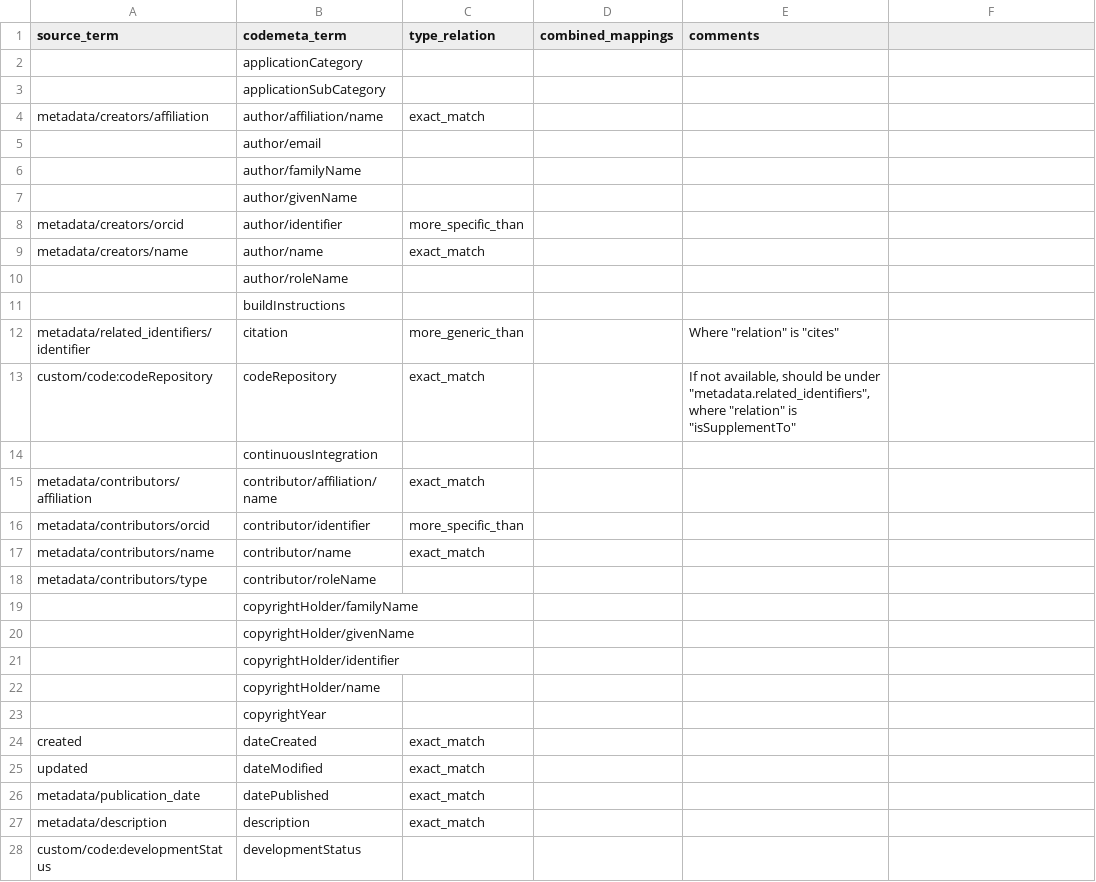
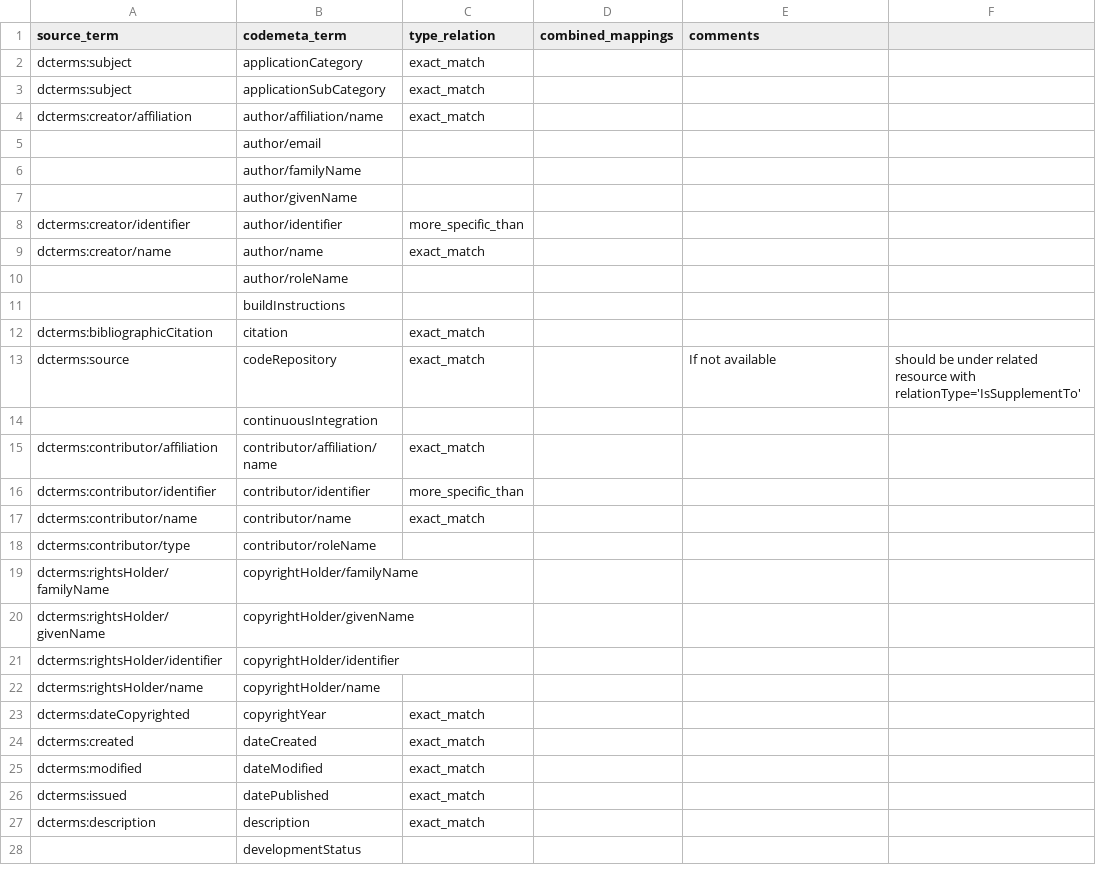
Before and after one commit to codemeta/codemeta, a CSV file: crosswalks-sssom/dublin-core/dublin-core-codemeta-mappings.csv, drawn as a sheet; only a part is shown; the diff covers the shown part only.

Commit message:
Update dublin-core-codemeta-mappings.csv
verification in progress

```diff
--- a/crosswalks-sssom/dublin-core/dublin-core-codemeta-mappings.csv
+++ b/crosswalks-sssom/dublin-core/dublin-core-codemeta-mappings.csv
@@ -1,5 +1,5 @@
 source_term,codemeta_term,type_relation,combined_mappings,comments
-,applicationCategory,,,
-,applicationSubCategory,,,
-metadata/creators/affiliation,author/affiliation/name,exact_match,,
+dcterms:subject,applicationCategory,exact_match,,
+dcterms:subject,applicationSubCategory,exact_match,,
+dcterms:creator/affiliation,author/affiliation/name,exact_match,,
 ,author/email,,,
@@ -7,22 +7,22 @@ metadata/creators/affiliation,author/affiliation/name,exact_match,,
 ,author/givenName,,,
-metadata/creators/orcid,author/identifier,more_specific_than,,
-metadata/creators/name,author/name,exact_match,,
+dcterms:creator/identifier,author/identifier,more_specific_than,,
+dcterms:creator/name,author/name,exact_match,,
 ,author/roleName,,,
 ,buildInstructions,,,
-metadata/related_identifiers/identifier,citation,more_generic_than,,"Where ""relation"" is ""cites"""
-custom/code:codeRepository,codeRepository,exact_match,,"If not available, should be under ""metadata.related_identifiers"", where ""relation"" is ""isSupplementTo"""
+dcterms:bibliographicCitation,citation,exact_match,,
+dcterms:source,codeRepository,exact_match,,If not available, should be under related resource with relationType='IsSupplementTo'
 ,continuousIntegration,,,
-metadata/contributors/affiliation,contributor/affiliation/name,exact_match,,
-metadata/contributors/orcid,contributor/identifier,more_specific_than,,
-metadata/contributors/name,contributor/name,exact_match,,
-metadata/contributors/type,contributor/roleName,,,
-,copyrightHolder/familyName,,,
-,copyrightHolder/givenName,,,
-,copyrightHolder/identifier,,,
-,copyrightHolder/name,,,
-,copyrightYear,,,
-created,dateCreated,exact_match,,
-updated,dateModified,exact_match,,
-metadata/publication_date,datePublished,exact_match,,
-metadata/description,description,exact_match,,
-custom/code:developmentStatus,developmentStatus,,,
+dcterms:contributor/affiliation,contributor/affiliation/name,exact_match,,
+dcterms:contributor/identifier,contributor/identifier,more_specific_than,,
+dcterms:contributor/name,contributor/name,exact_match,,
+dcterms:contributor/type,contributor/roleName,,,
+dcterms:rightsHolder/familyName,copyrightHolder/familyName,,,
+dcterms:rightsHolder/givenName,copyrightHolder/givenName,,,
+dcterms:rightsHolder/identifier,copyrightHolder/identifier,,,
+dcterms:rightsHolder/name,copyrightHolder/name,,,
+dcterms:dateCopyrighted,copyrightYear,exact_match,,
+dcterms:created,dateCreated,exact_match,,
+dcterms:modified,dateModified,exact_match,,
+dcterms:issued,datePublished,exact_match,,
+dcterms:description,description,exact_match,,
+,developmentStatus,,,
```
Also changed, not shown: 2 removed rows and 71 edited cells elsewhere in this file.
